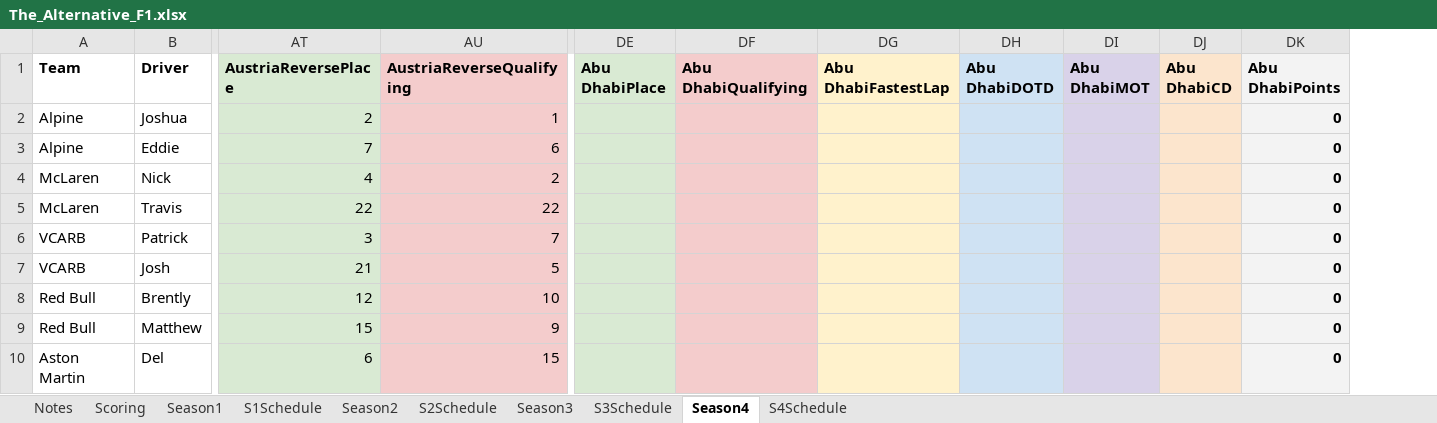
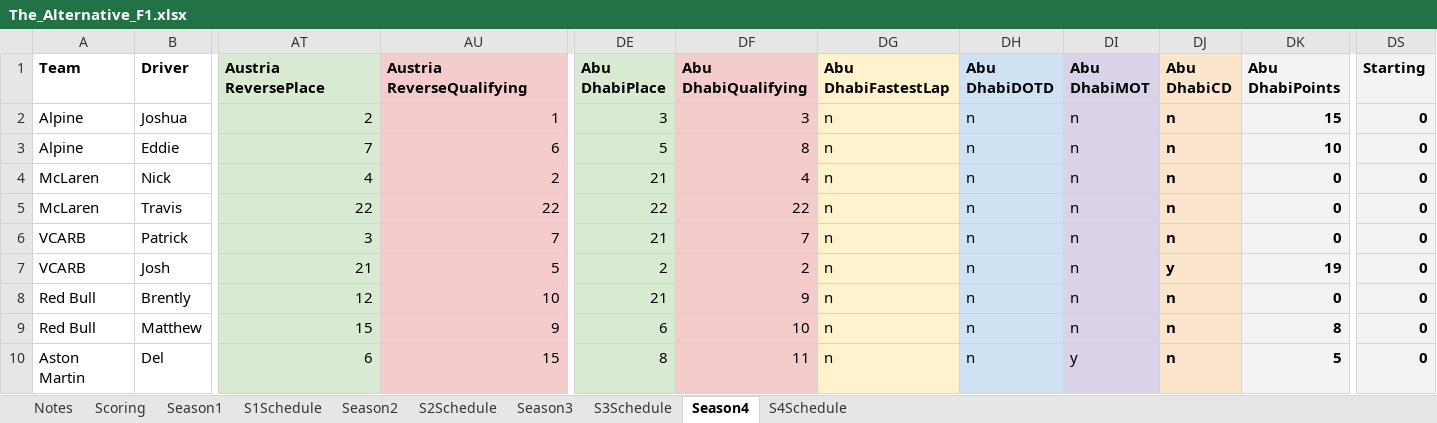
Before and after one commit to PKnowlez/F1Season4, an Excel workbook: The_Alternative_F1.xlsx, sheet Season4, drawn as a sheet; only a part is shown, gaps mark what is left out; values as stored, in another font and other column widths than the file's, no borders; charts and pictures not drawn; the diff covers the shown part only; the diff names each change by its address in the sheet, - before the commit and + after, or states it on an @@ line.

Commit message:
abu dhabi points

```diff
--- a/The_Alternative_F1.xlsx (sheet Season4)
+++ b/The_Alternative_F1.xlsx (sheet Season4)
+column DS (Starting), rows 2-10: all 0
-AT1: AustriaReversePlace
+AT1: Austria ReversePlace
-AU1: AustriaReverseQualifying
+AU1: Austria ReverseQualifying
-DE2 (Abu DhabiPlace): (empty)
+DE2 (Abu DhabiPlace): 3
-DF2 (Abu DhabiQualifying): (empty)
+DF2 (Abu DhabiQualifying): 3
-DG2:DG10 (Abu DhabiFastestLap): (empty)
+DG2:DG10 (Abu DhabiFastestLap): n
-DH2:DH10 (Abu DhabiDOTD): (empty)
+DH2:DH10 (Abu DhabiDOTD): n
-DI2:DI9 (Abu DhabiMOT): (empty)
+DI2:DI9 (Abu DhabiMOT): n
-DJ2:DJ6 (Abu DhabiCD): (empty)
+DJ2:DJ6 (Abu DhabiCD): n
-DK2 (Abu DhabiPoints): 0
+DK2 (Abu DhabiPoints): 15
-DE3 (Abu DhabiPlace): (empty)
+DE3 (Abu DhabiPlace): 5
-DF3 (Abu DhabiQualifying): (empty)
+DF3 (Abu DhabiQualifying): 8
-DK3 (Abu DhabiPoints): 0
+DK3 (Abu DhabiPoints): 10
-DE4 (Abu DhabiPlace): (empty)
+DE4 (Abu DhabiPlace): 21
-DF4 (Abu DhabiQualifying): (empty)
+DF4 (Abu DhabiQualifying): 4
-DE5 (Abu DhabiPlace): (empty)
+DE5 (Abu DhabiPlace): 22
-DF5 (Abu DhabiQualifying): (empty)
+DF5 (Abu DhabiQualifying): 22
-DE6 (Abu DhabiPlace): (empty)
+DE6 (Abu DhabiPlace): 21
-DF6 (Abu DhabiQualifying): (empty)
+DF6 (Abu DhabiQualifying): 7
-DE7 (Abu DhabiPlace): (empty)
+DE7 (Abu DhabiPlace): 2
-DF7 (Abu DhabiQualifying): (empty)
+DF7 (Abu DhabiQualifying): 2
-DJ7 (Abu DhabiCD): (empty)
+DJ7 (Abu DhabiCD): y
-DK7 (Abu DhabiPoints): 0
+DK7 (Abu DhabiPoints): 19
-DE8 (Abu DhabiPlace): (empty)
+DE8 (Abu DhabiPlace): 21
-DF8 (Abu DhabiQualifying): (empty)
+DF8 (Abu DhabiQualifying): 9
-DJ8:DJ10 (Abu DhabiCD): (empty)
+DJ8:DJ10 (Abu DhabiCD): n
-DE9 (Abu DhabiPlace): (empty)
+DE9 (Abu DhabiPlace): 6
-DF9 (Abu DhabiQualifying): (empty)
+DF9 (Abu DhabiQualifying): 10
-DK9 (Abu DhabiPoints): 0
+DK9 (Abu DhabiPoints): 8
-DE10 (Abu DhabiPlace): (empty)
+DE10 (Abu DhabiPlace): 8
-DF10 (Abu DhabiQualifying): (empty)
+DF10 (Abu DhabiQualifying): 11
-DI10 (Abu DhabiMOT): (empty)
+DI10 (Abu DhabiMOT): y
-DK10 (Abu DhabiPoints): 0
+DK10 (Abu DhabiPoints): 5
```
Also changed, not shown: 39 edited cells elsewhere in this sheet, sheet Season1, sheet S4Schedule, sheet S1Schedule.
